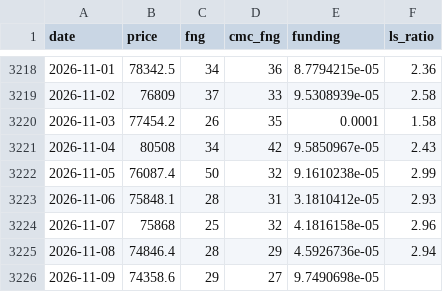
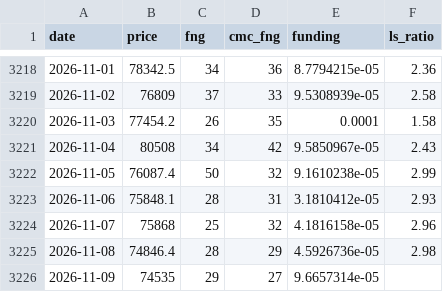
Before and after one commit to cdean12/Crypto-Sentiment, a CSV file: data/daily.csv, drawn as a sheet; only a part is shown, gaps mark what is left out.

Commit message:
Update data 2026-11-09T09:00Z

```diff
--- a/data/daily.csv
+++ b/data/daily.csv
@@ -3224,3 +3224,3 @@ date,price,fng,cmc_fng,funding,ls_ratio
 2026-11-07,75868,25,32,4.1816158e-05,2.96
-2026-11-08,74846.4,28,29,4.5926736e-05,2.94
-2026-11-09,74358.6,29,27,9.7490698e-05,
+2026-11-08,74846.4,28,29,4.5926736e-05,2.98
+2026-11-09,74535,29,27,9.6657314e-05,
```
Also changed, not shown: 1 other file.
